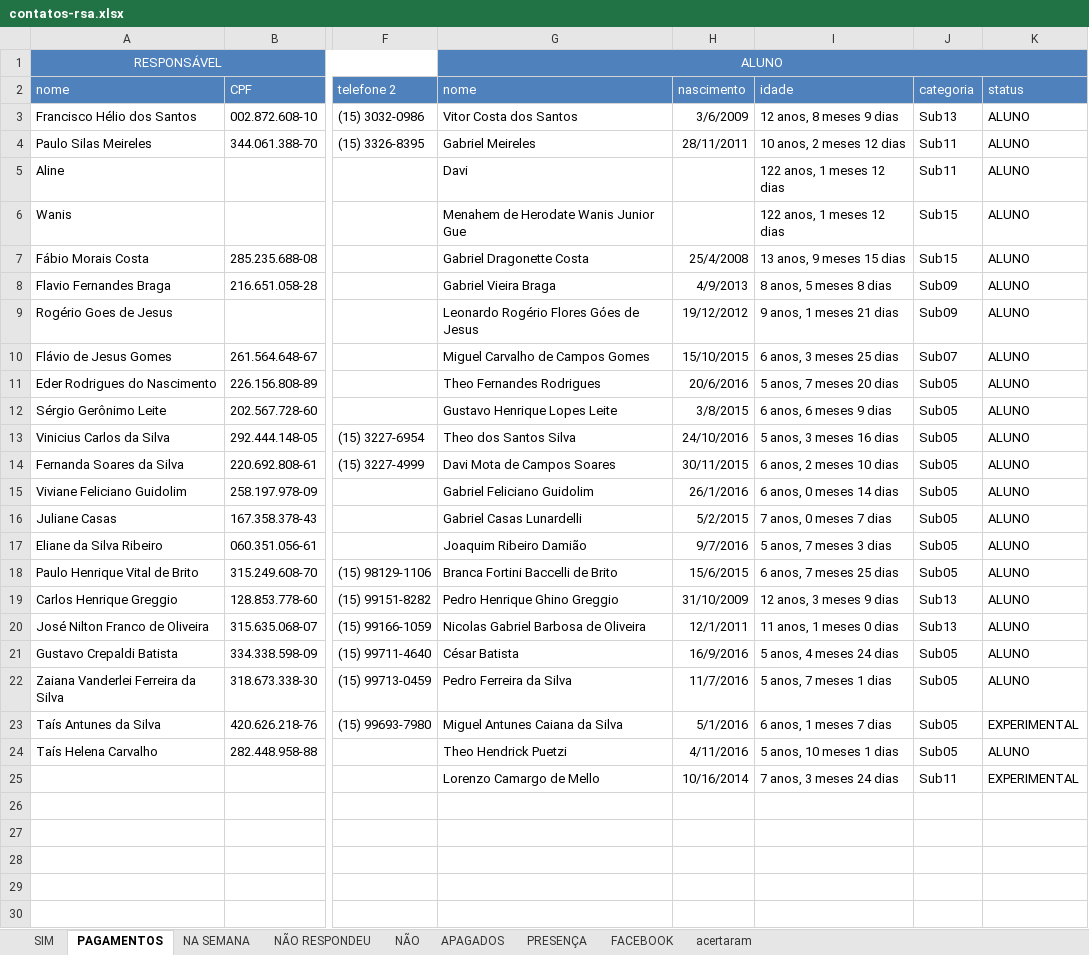
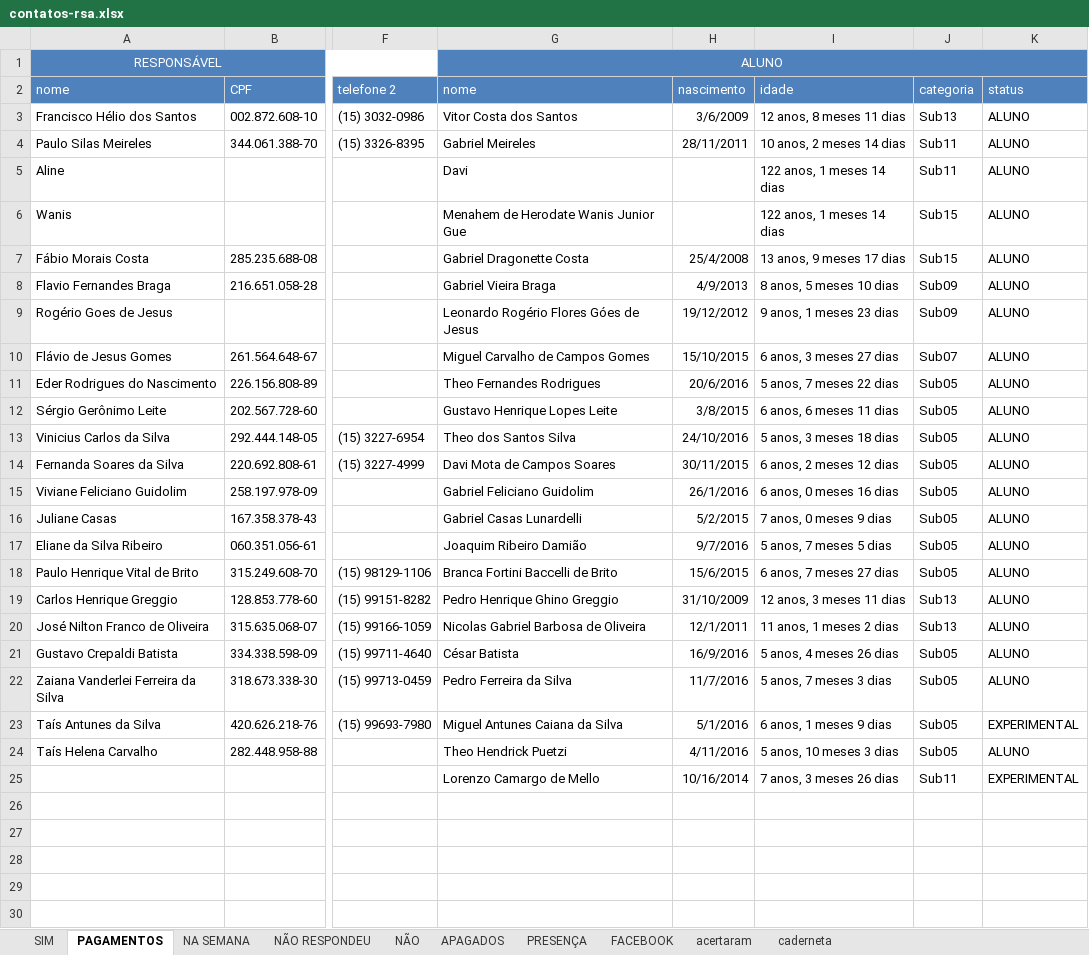
Before and after one commit to paivadaniel/contatos-rsa, an Excel workbook: contatos-rsa.xlsx, sheet PAGAMENTOS, drawn as a sheet; only a part is shown, gaps mark what is left out; values as stored, in another font and other column widths than the file's, no borders; the diff covers the shown part only; the diff names each change by its address in the sheet, - before the commit and + after, or states it on an @@ line.

```diff
--- a/contatos-rsa.xlsx (sheet PAGAMENTOS)
+++ b/contatos-rsa.xlsx (sheet PAGAMENTOS)
+sheet tab: caderneta
-I3: 12 anos, 8 meses 9 dias
+I3: 12 anos, 8 meses 11 dias
-I4: 10 anos, 2 meses 12 dias
+I4: 10 anos, 2 meses 14 dias
-I5:I6: 122 anos, 1 meses 12 dias
+I5:I6: 122 anos, 1 meses 14 dias
-I7: 13 anos, 9 meses 15 dias
+I7: 13 anos, 9 meses 17 dias
-I8: 8 anos, 5 meses 8 dias
+I8: 8 anos, 5 meses 10 dias
-I9: 9 anos, 1 meses 21 dias
+I9: 9 anos, 1 meses 23 dias
-I10: 6 anos, 3 meses 25 dias
+I10: 6 anos, 3 meses 27 dias
-I11: 5 anos, 7 meses 20 dias
+I11: 5 anos, 7 meses 22 dias
-I12: 6 anos, 6 meses 9 dias
+I12: 6 anos, 6 meses 11 dias
-I13: 5 anos, 3 meses 16 dias
+I13: 5 anos, 3 meses 18 dias
-I14: 6 anos, 2 meses 10 dias
+I14: 6 anos, 2 meses 12 dias
-I15: 6 anos, 0 meses 14 dias
+I15: 6 anos, 0 meses 16 dias
-I16: 7 anos, 0 meses 7 dias
+I16: 7 anos, 0 meses 9 dias
-I17: 5 anos, 7 meses 3 dias
+I17: 5 anos, 7 meses 5 dias
-I18: 6 anos, 7 meses 25 dias
+I18: 6 anos, 7 meses 27 dias
-I19: 12 anos, 3 meses 9 dias
+I19: 12 anos, 3 meses 11 dias
-I20: 11 anos, 1 meses 0 dias
+I20: 11 anos, 1 meses 2 dias
-I21: 5 anos, 4 meses 24 dias
+I21: 5 anos, 4 meses 26 dias
-I22: 5 anos, 7 meses 1 dias
+I22: 5 anos, 7 meses 3 dias
-I23: 6 anos, 1 meses 7 dias
+I23: 6 anos, 1 meses 9 dias
-I24: 5 anos, 10 meses 1 dias
+I24: 5 anos, 10 meses 3 dias
-I25: 7 anos, 3 meses 24 dias
+I25: 7 anos, 3 meses 26 dias
```
Also changed, not shown: 8 edited cells elsewhere in this sheet, sheet PRESENÇA, sheet acertaram.
